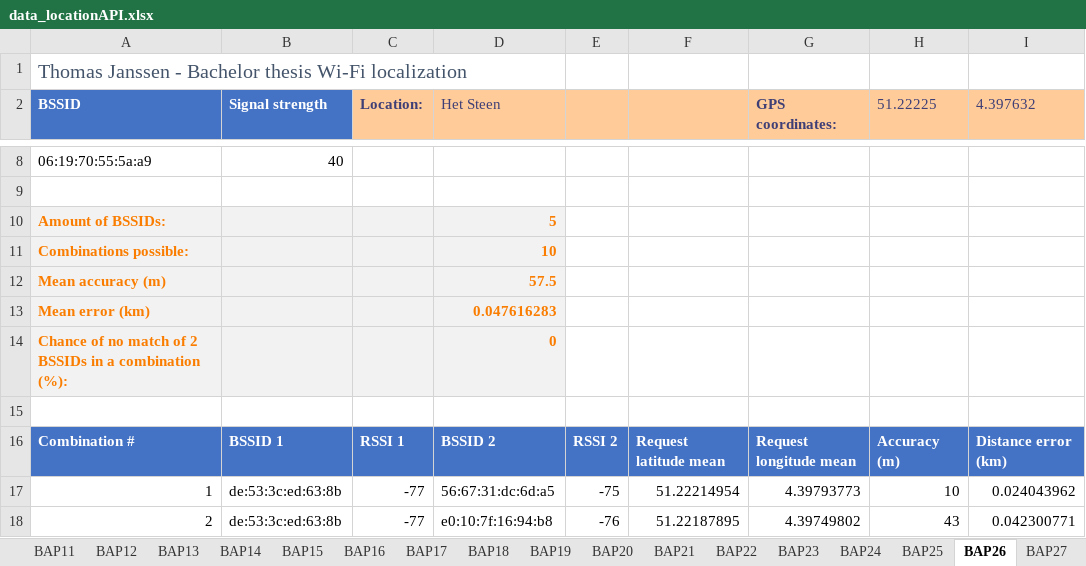
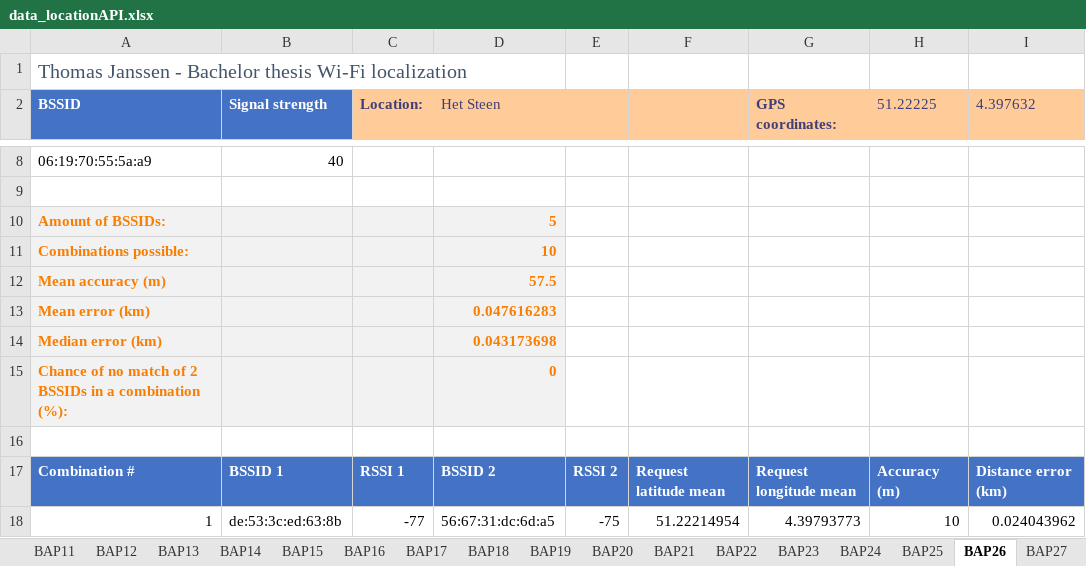
Before and after one commit to thomasjanssenR8/Localization, an Excel workbook: data_locationAPI.xlsx, sheet BAP26, drawn as a sheet; only a part is shown, gaps mark what is left out; the shorter side is filled out with more unchanged rows; values as stored, in another font and other column widths than the file's, no borders; table styles not drawn; the diff names each change by its address in the sheet, - before the commit and + after, or states it on an @@ line.

```diff
--- a/data_locationAPI.xlsx (sheet BAP26)
+++ b/data_locationAPI.xlsx (sheet BAP26)
+row 14: Median error (km) |  |  | 0.043173698
```
Also changed, not shown: sheet BAP22, sheet BAP1, sheet BAP8, sheet BAP13, sheet BAP25, sheet BAP10, 29 more sheets, charts or pictures, data_wigle.xlsx, 4 other files.
